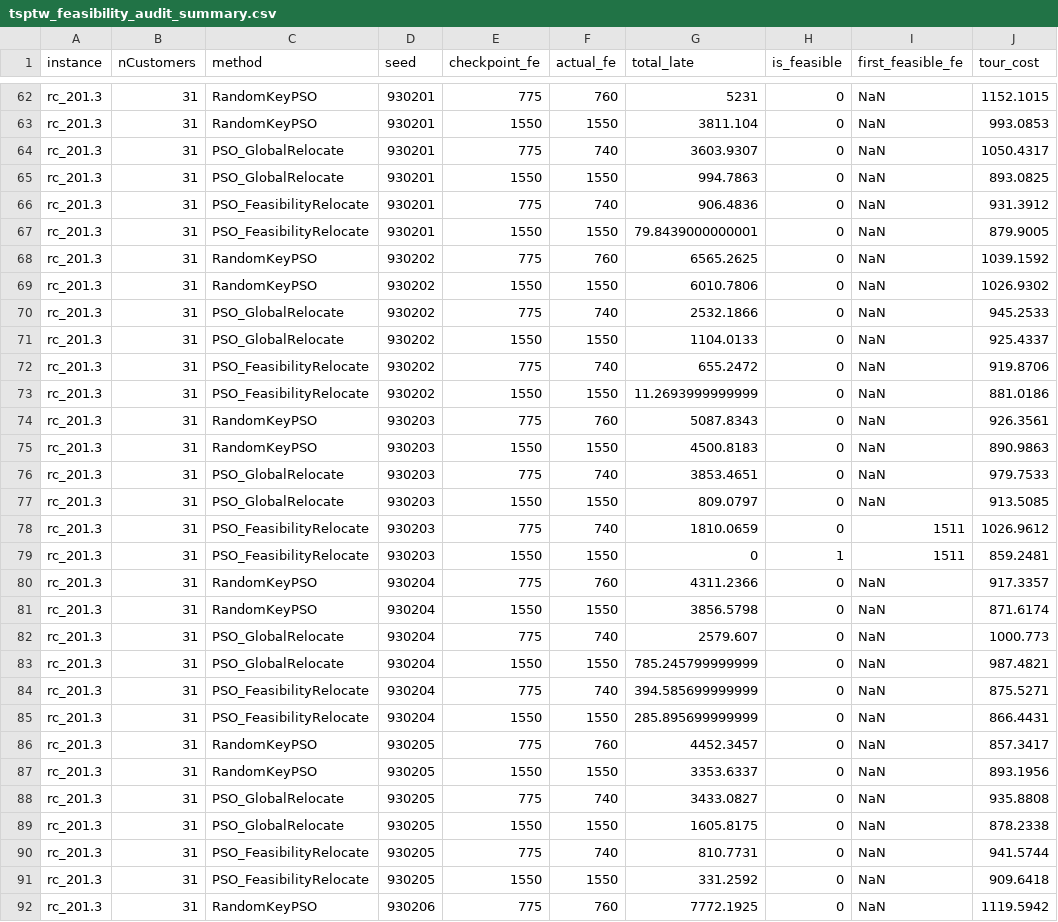
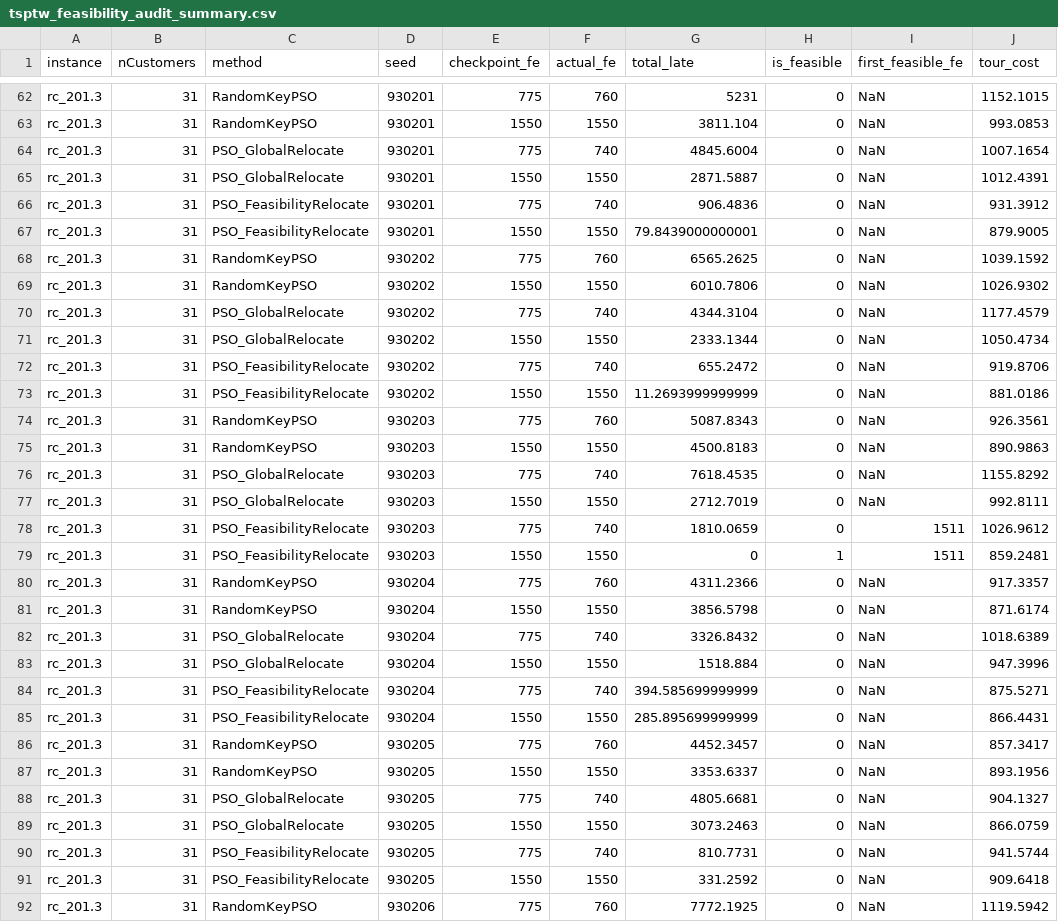
Before and after one commit to Xiaoqin-pro/drone, a CSV file: results/tsptw_feasibility_audit_summary.csv, drawn as a sheet; only a part is shown, gaps mark what is left out; the diff covers the shown part only.

```diff
--- a/results/tsptw_feasibility_audit_summary.csv
+++ b/results/tsptw_feasibility_audit_summary.csv
@@ -63,4 +63,4 @@ rc_201.3,31,RandomKeyPSO,930201,775,760,5231,0,NaN,1152.1015
 rc_201.3,31,RandomKeyPSO,930201,1550,1550,3811.104,0,NaN,993.0853
-rc_201.3,31,PSO_GlobalRelocate,930201,775,740,3603.9307,0,NaN,1050.4317
-rc_201.3,31,PSO_GlobalRelocate,930201,1550,1550,994.7863,0,NaN,893.0825
+rc_201.3,31,PSO_GlobalRelocate,930201,775,740,4845.6004,0,NaN,1007.1654
+rc_201.3,31,PSO_GlobalRelocate,930201,1550,1550,2871.5887,0,NaN,1012.4391
 rc_201.3,31,PSO_FeasibilityRelocate,930201,775,740,906.4836,0,NaN,931.3912
@@ -69,4 +69,4 @@ rc_201.3,31,RandomKeyPSO,930202,775,760,6565.2625,0,NaN,1039.1592
 rc_201.3,31,RandomKeyPSO,930202,1550,1550,6010.7806,0,NaN,1026.9302
-rc_201.3,31,PSO_GlobalRelocate,930202,775,740,2532.1866,0,NaN,945.2533
-rc_201.3,31,PSO_GlobalRelocate,930202,1550,1550,1104.0133,0,NaN,925.4337
+rc_201.3,31,PSO_GlobalRelocate,930202,775,740,4344.3104,0,NaN,1177.4579
+rc_201.3,31,PSO_GlobalRelocate,930202,1550,1550,2333.1344,0,NaN,1050.4734
 rc_201.3,31,PSO_FeasibilityRelocate,930202,775,740,655.2472,0,NaN,919.8706
@@ -75,4 +75,4 @@ rc_201.3,31,RandomKeyPSO,930203,775,760,5087.8343,0,NaN,926.3561
 rc_201.3,31,RandomKeyPSO,930203,1550,1550,4500.8183,0,NaN,890.9863
-rc_201.3,31,PSO_GlobalRelocate,930203,775,740,3853.4651,0,NaN,979.7533
-rc_201.3,31,PSO_GlobalRelocate,930203,1550,1550,809.0797,0,NaN,913.5085
+rc_201.3,31,PSO_GlobalRelocate,930203,775,740,7618.4535,0,NaN,1155.8292
+rc_201.3,31,PSO_GlobalRelocate,930203,1550,1550,2712.7019,0,NaN,992.8111
 rc_201.3,31,PSO_FeasibilityRelocate,930203,775,740,1810.0659,0,1511,1026.9612
@@ -81,4 +81,4 @@ rc_201.3,31,RandomKeyPSO,930204,775,760,4311.2366,0,NaN,917.3357
 rc_201.3,31,RandomKeyPSO,930204,1550,1550,3856.5798,0,NaN,871.6174
-rc_201.3,31,PSO_GlobalRelocate,930204,775,740,2579.607,0,NaN,1000.773
-rc_201.3,31,PSO_GlobalRelocate,930204,1550,1550,785.245799999999,0,NaN,987.4821
+rc_201.3,31,PSO_GlobalRelocate,930204,775,740,3326.8432,0,NaN,1018.6389
+rc_201.3,31,PSO_GlobalRelocate,930204,1550,1550,1518.884,0,NaN,947.3996
 rc_201.3,31,PSO_FeasibilityRelocate,930204,775,740,394.585699999999,0,NaN,875.5271
@@ -87,4 +87,4 @@ rc_201.3,31,RandomKeyPSO,930205,775,760,4452.3457,0,NaN,857.3417
 rc_201.3,31,RandomKeyPSO,930205,1550,1550,3353.6337,0,NaN,893.1956
-rc_201.3,31,PSO_GlobalRelocate,930205,775,740,3433.0827,0,NaN,935.8808
-rc_201.3,31,PSO_GlobalRelocate,930205,1550,1550,1605.8175,0,NaN,878.2338
+rc_201.3,31,PSO_GlobalRelocate,930205,775,740,4805.6681,0,NaN,904.1327
+rc_201.3,31,PSO_GlobalRelocate,930205,1550,1550,3073.2463,0,NaN,866.0759
 rc_201.3,31,PSO_FeasibilityRelocate,930205,775,740,810.7731,0,NaN,941.5744
```
Also changed, not shown: 122 edited cells elsewhere in this file, 3 other files.
